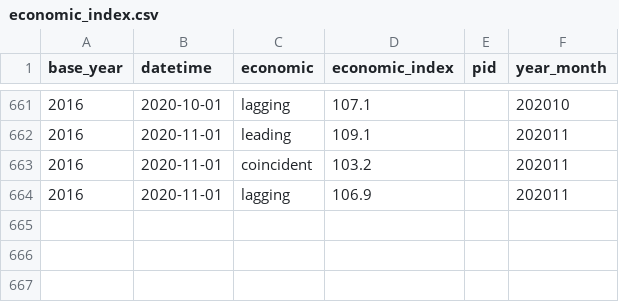
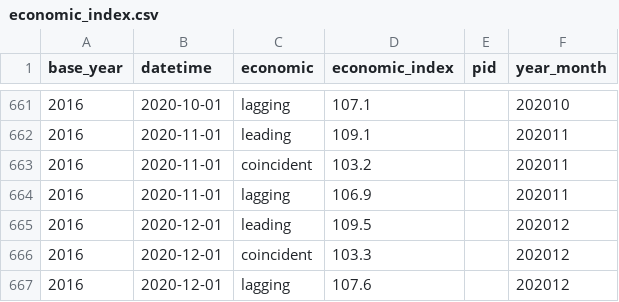
Before and after one commit to KuiMing/economic_index, a CSV file: economic_index.csv, drawn as a sheet; only a part is shown, gaps mark what is left out; the diff names each change by its address in the sheet, - before the commit and + after, or states it on an @@ line.

```diff
--- a/economic_index.csv
+++ b/economic_index.csv
+row 665: 2016 | 2020-12-01 | leading | 109.5 |  | 202012
+row 666: 2016 | 2020-12-01 | coincident | 103.3 |  | 202012
+row 667: 2016 | 2020-12-01 | lagging | 107.6 |  | 202012
```
Also changed, not shown: economic_index_adjusted.csv, 1 other file.
